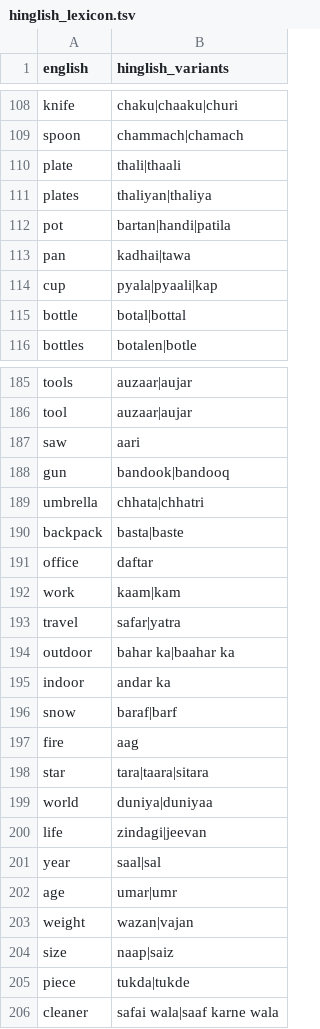
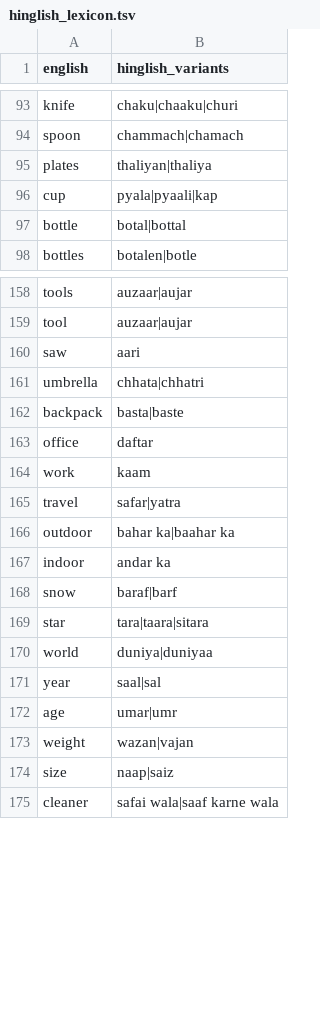
Before and after one commit to exotic-Siddharth/hinglish-product-search, a TSV file: data/hinglish_lexicon.tsv, drawn as a sheet; only a part is shown, gaps mark what is left out; the diff covers the shown part only.

```diff
--- a/data/hinglish_lexicon.tsv
+++ b/data/hinglish_lexicon.tsv
@@ -109,6 +94,3 @@ knife	chaku|chaaku|churi
 spoon	chammach|chamach
-plate	thali|thaali
 plates	thaliyan|thaliya
-pot	bartan|handi|patila
-pan	kadhai|tawa
 cup	pyala|pyaali|kap
@@ -187,3 +160,2 @@ tool	auzaar|aujar
 saw	aari
-gun	bandook|bandooq
 umbrella	chhata|chhatri
@@ -191,3 +163,3 @@ backpack	basta|baste
 office	daftar
-work	kaam|kam
+work	kaam
 travel	safar|yatra
@@ -196,6 +168,4 @@ indoor	andar ka
 snow	baraf|barf
-fire	aag
 star	tara|taara|sitara
 world	duniya|duniyaa
-life	zindagi|jeevan
 year	saal|sal
@@ -204,3 +174,2 @@ weight	wazan|vajan
 size	naap|saiz
-piece	tukda|tukde
 cleaner	safai wala|saaf karne wala
```
Also changed, not shown: 30 removed rows and 5 edited cells elsewhere in this file, 20 other files.
